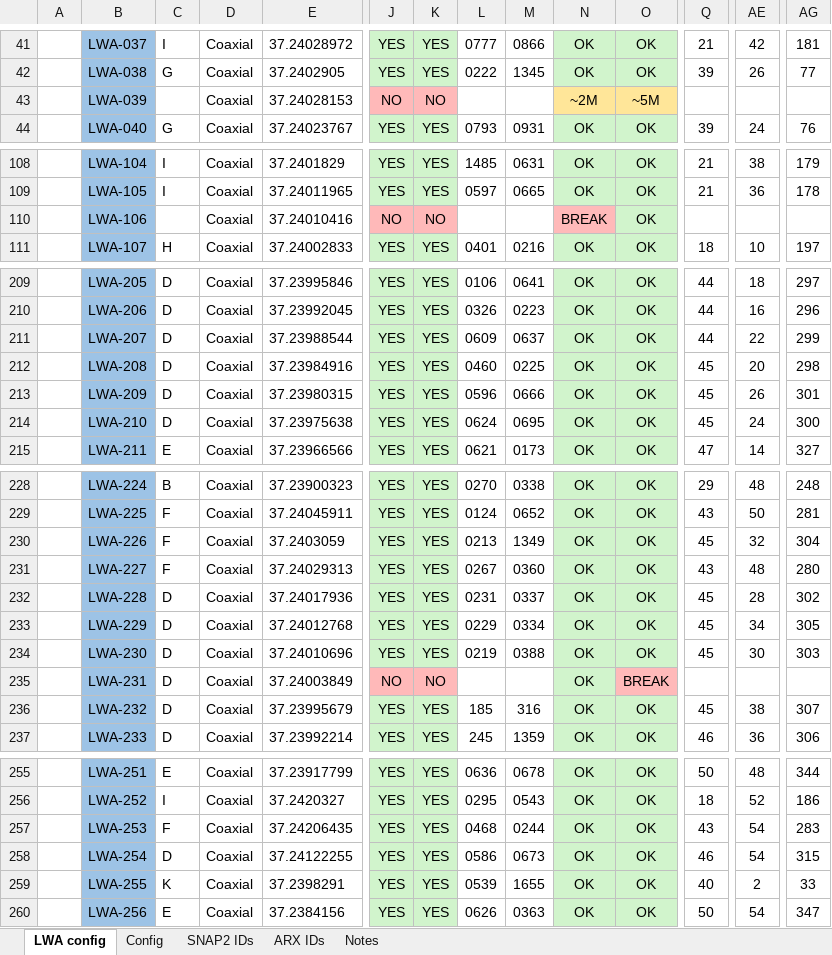
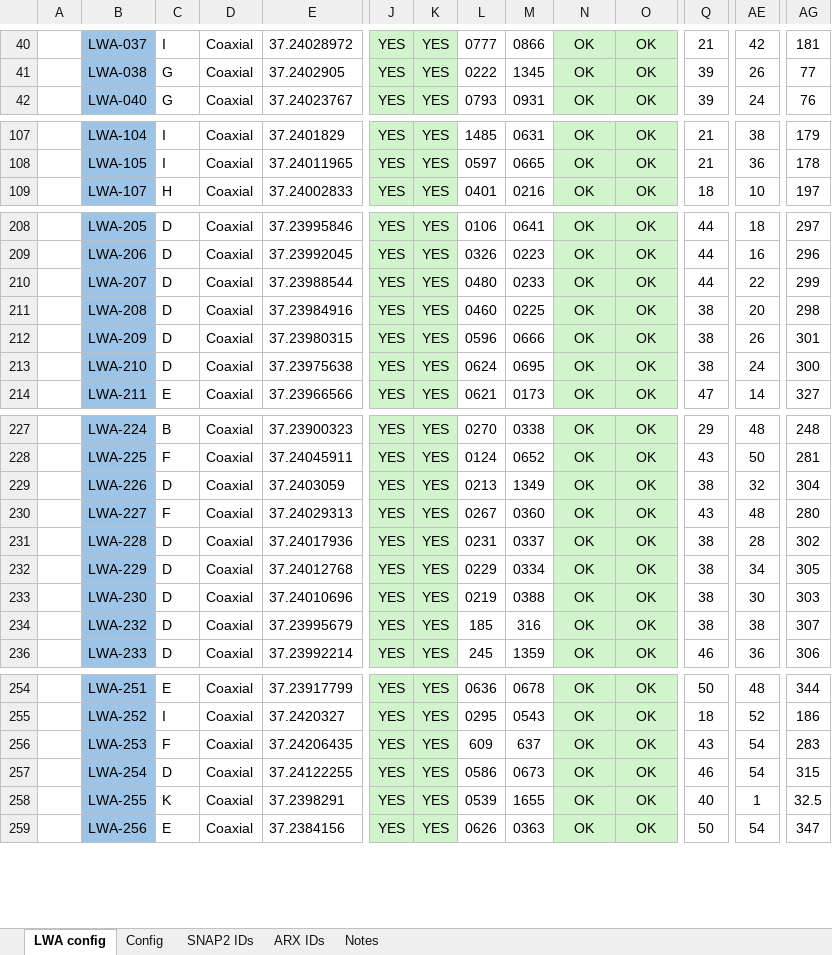
Before and after one commit to ovro-lwa/lwa-cfg, an Excel workbook: LWA-352 Antenna Status & System Configuration.xlsx, sheet LWA config, drawn as a sheet; only a part is shown, gaps mark what is left out; values as stored, in another font and other column widths than the file's, no borders; conditional formats not drawn; removed rows and columns are numbered as before the commit, all else as after; rows hold the shown columns only; the diff covers the shown part only; the diff names each change by its address in the sheet, - before the commit and + after, or states it on an @@ line.

```diff
--- a/LWA-352 Antenna Status & System Configuration.xlsx (sheet LWA config)
+++ b/LWA-352 Antenna Status & System Configuration.xlsx (sheet LWA config)
@@ row 43 hidden:  | LWA-039 |  | Coaxial | 37.24028153 | NO | NO |  |  | ~2M | ~5M @@
@@ row 110 hidden:  | LWA-106 |  | Coaxial | 37.24010416 | NO | NO |  |  | BREAK | OK @@
-L210: 0609
+L210: 0480
-M210: 0637
+M210: 0233
-Q211:Q213: 45
+Q211:Q213: 38
-C229: F
+C229: D
-Q229: 45
+Q229: 38
-Q231:Q233: 45
+Q231:Q233: 38
-row 235:  | LWA-231 | D | Coaxial | 37.24003849 | NO | NO |  |  | OK | BREAK
-Q234: 45
+Q234: 38
-L256: 0468
+L256: 609
-M256: 0244
+M256: 637
-AE258: 2
+AE258: 1
-AG258: 33
+AG258: 32.5
```
Also changed, not shown: 2 added rows, 2 removed rows, 12 hidden or unhidden rows and 47 edited cells elsewhere in this sheet, sheet Config, formulas that keep their value.
